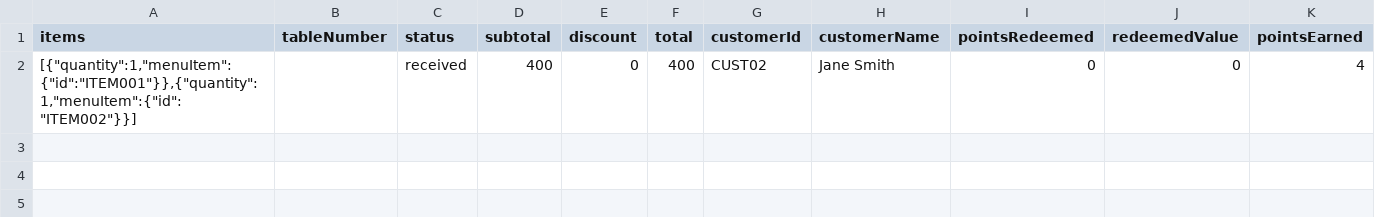
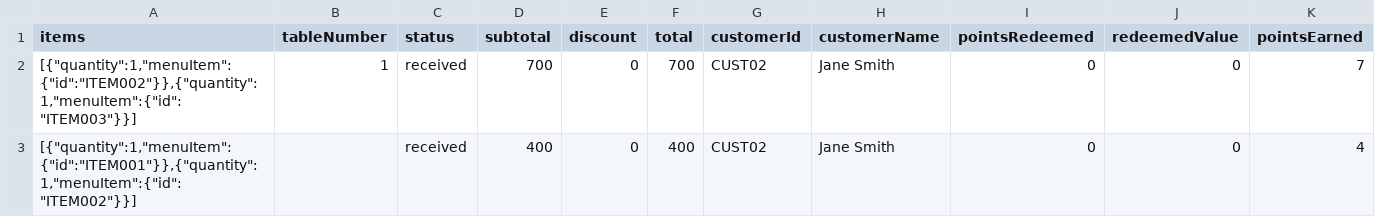
Before and after one commit to negirox/Khanewala, a CSV file: data/orders_active.csv, drawn as a sheet; only a part is shown; rows hold the shown columns only; the diff names each change by its address in the sheet, - before the commit and + after, or states it on an @@ line.

```diff
--- a/data/orders_active.csv
+++ b/data/orders_active.csv
+row 2: [{"quantity":1,"menuItem":{"id":"ITEM002"}},{"quantity":1,"menuItem":{"id":"ITEM003"}}] | 1 | received | 700 | 0 | 700 | CUST02 | Jane Smith | 0 | 0 | 7
```
Also changed, not shown: data/customers.csv, data/tables.csv, 2 other files.
